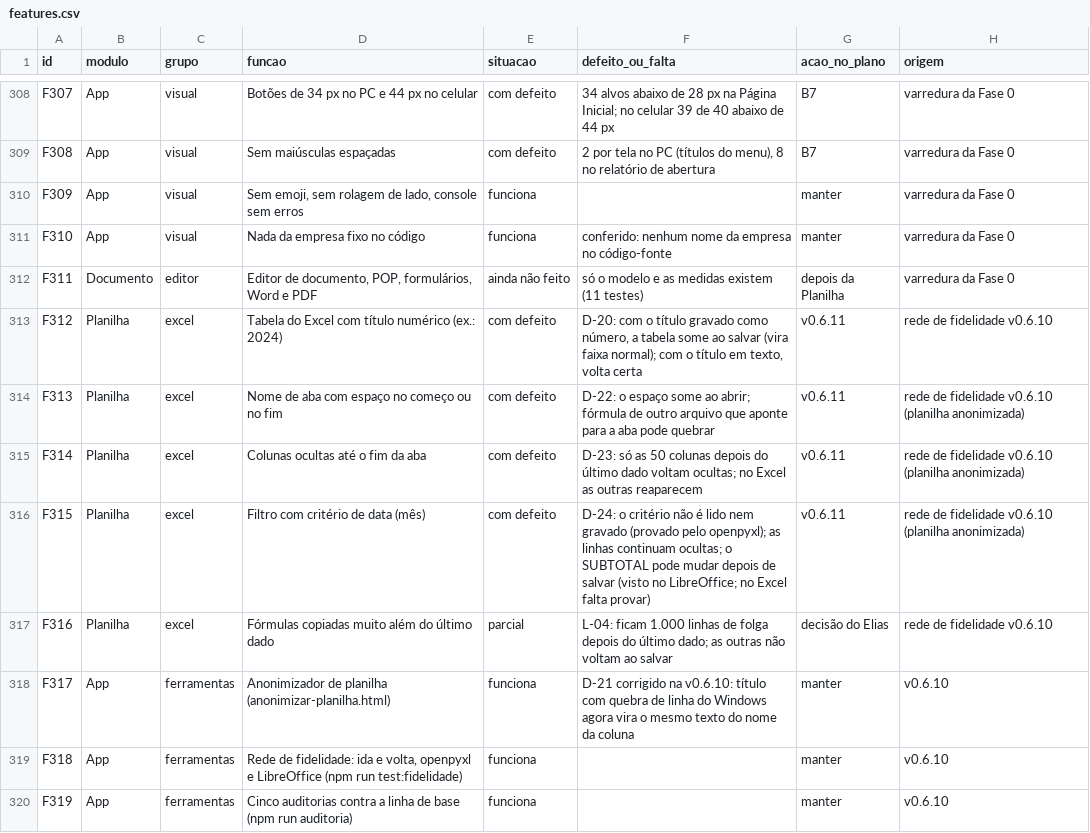
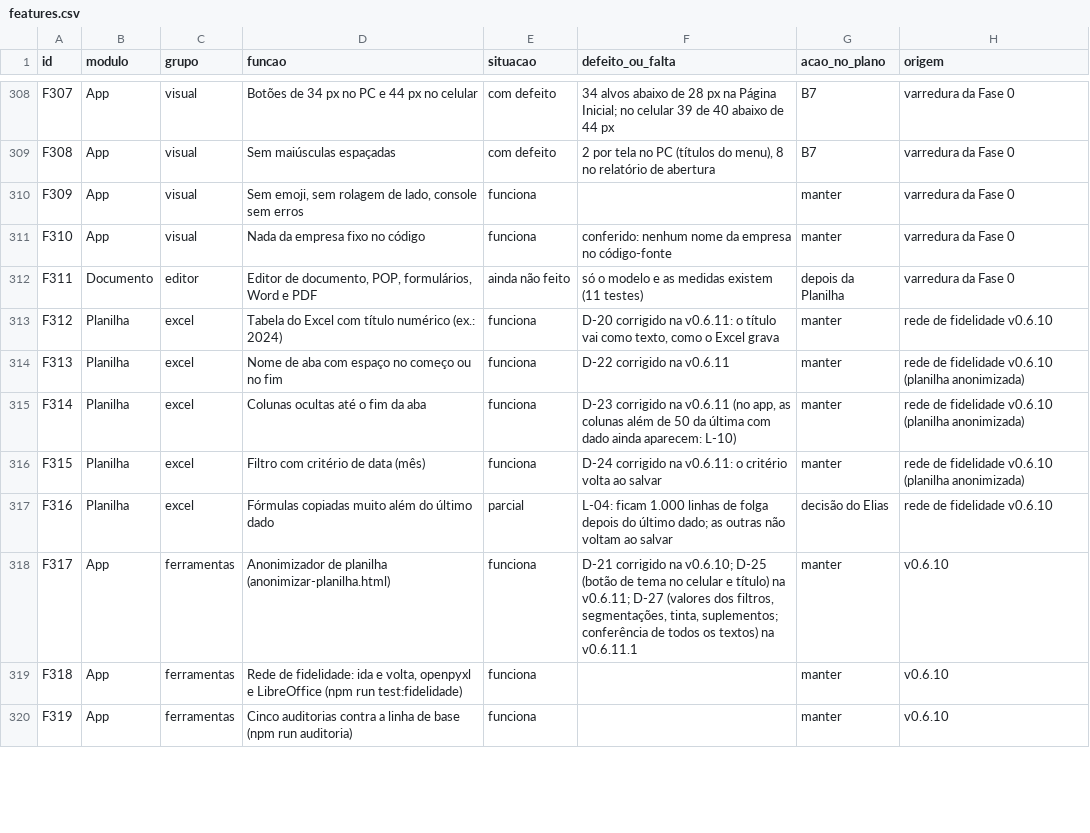
Before and after one commit to EliasGrigori/EFCdocs, a CSV file: fonte/docs/features.csv, drawn as a sheet; only a part is shown, gaps mark what is left out; the diff covers the shown part only.

```diff
--- a/fonte/docs/features.csv
+++ b/fonte/docs/features.csv
@@ -312,8 +312,8 @@ F310;App;visual;Nada da empresa fixo no código;funciona;conferido: nenhum nome
 F311;Documento;editor;"Editor de documento, POP, formulários, Word e PDF";ainda não feito;só o modelo e as medidas existem (11 testes);depois da Planilha;varredura da Fase 0
-F312;Planilha;excel;Tabela do Excel com título numérico (ex.: 2024);com defeito;"D-20: com o título gravado como número, a tabela some ao salvar (vira faixa normal); com o título em texto, volta certa";v0.6.11;rede de fidelidade v0.6.10
-F313;Planilha;excel;Nome de aba com espaço no começo ou no fim;com defeito;"D-22: o espaço some ao abrir; fórmula de outro arquivo que aponte para a aba pode quebrar";v0.6.11;rede de fidelidade v0.6.10 (planilha anonimizada)
-F314;Planilha;excel;Colunas ocultas até o fim da aba;com defeito;"D-23: só as 50 colunas depois do último dado voltam ocultas; no Excel as outras reaparecem";v0.6.11;rede de fidelidade v0.6.10 (planilha anonimizada)
-F315;Planilha;excel;Filtro com critério de data (mês);com defeito;"D-24: o critério não é lido nem gravado (provado pelo openpyxl); as linhas continuam ocultas; o SUBTOTAL pode mudar depois de salvar (visto no LibreOffice; no Excel falta provar)";v0.6.11;rede de fidelidade v0.6.10 (planilha anonimizada)
+F312;Planilha;excel;Tabela do Excel com título numérico (ex.: 2024);funciona;D-20 corrigido na v0.6.11: o título vai como texto, como o Excel grava;manter;rede de fidelidade v0.6.10
+F313;Planilha;excel;Nome de aba com espaço no começo ou no fim;funciona;D-22 corrigido na v0.6.11;manter;rede de fidelidade v0.6.10 (planilha anonimizada)
+F314;Planilha;excel;Colunas ocultas até o fim da aba;funciona;D-23 corrigido na v0.6.11 (no app, as colunas além de 50 da última com dado ainda aparecem: L-10);manter;rede de fidelidade v0.6.10 (planilha anonimizada)
+F315;Planilha;excel;Filtro com critério de data (mês);funciona;D-24 corrigido na v0.6.11: o critério volta ao salvar;manter;rede de fidelidade v0.6.10 (planilha anonimizada)
 F316;Planilha;excel;Fórmulas copiadas muito além do último dado;parcial;"L-04: ficam 1.000 linhas de folga depois do último dado; as outras não voltam ao salvar";decisão do Elias;rede de fidelidade v0.6.10
-F317;App;ferramentas;Anonimizador de planilha (anonimizar-planilha.html);funciona;"D-21 corrigido na v0.6.10: título com quebra de linha do Windows agora vira o mesmo texto do nome da coluna";manter;v0.6.10
+F317;App;ferramentas;Anonimizador de planilha (anonimizar-planilha.html);funciona;"D-21 corrigido na v0.6.10; D-25 (botão de tema no celular e título) na v0.6.11; D-27 (valores dos filtros, segmentações, tinta, suplementos; conferência de todos os textos) na v0.6.11.1";manter;v0.6.10
 F318;App;ferramentas;"Rede de fidelidade: ida e volta, openpyxl e LibreOffice (npm run test:fidelidade)";funciona;;manter;v0.6.10
```
Also changed, not shown: 7 added rows and 13 edited cells elsewhere in this file, 48 other files.
